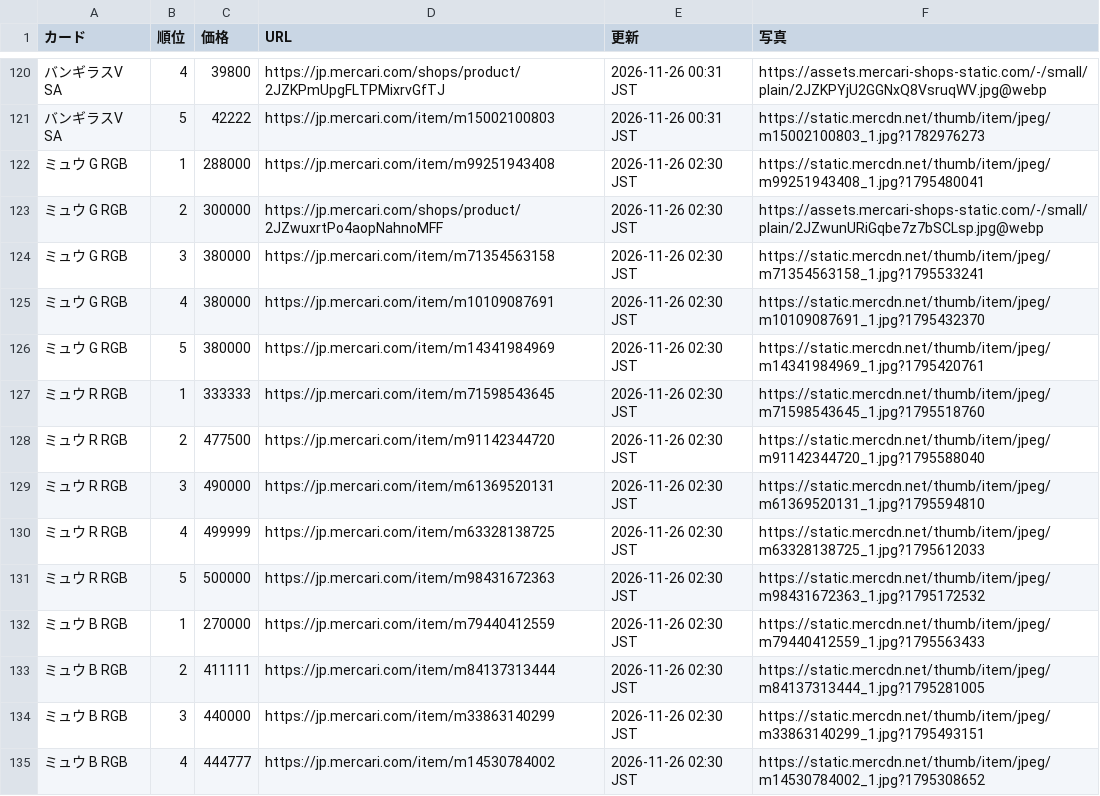
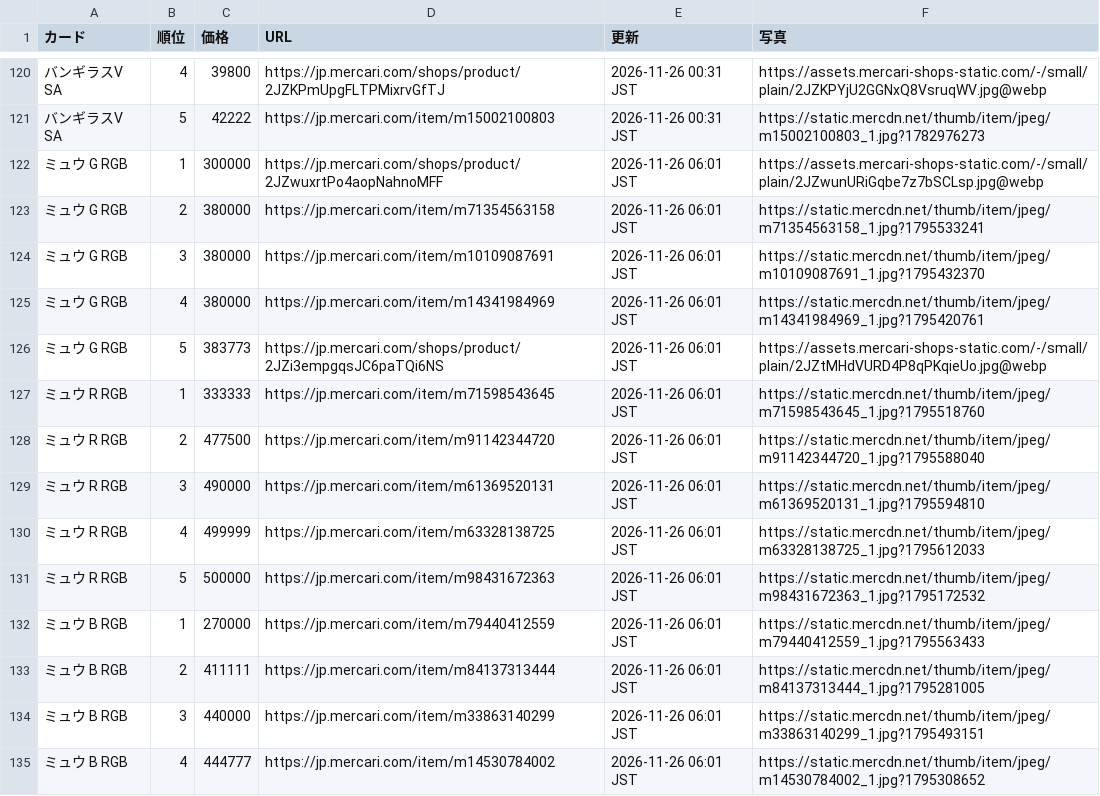
Before and after one commit to shete0804/mercari-scraper, a CSV file: results/mercari.csv, drawn as a sheet; only a part is shown, gaps mark what is left out; the diff covers the shown part only; the diff names each change by its address in the sheet, - before the commit and + after, or states it on an @@ line.

Commit message:
chore: update Mercari results CSV (PC group 1) [skip ci]

```diff
--- a/results/mercari.csv
+++ b/results/mercari.csv
-C122 (価格): 288000
+C122 (価格): 300000
-D122 (URL): https://jp.mercari.com/item/m99251943408
+D122 (URL): https://jp.mercari.com/shops/product/2JZwuxrtPo4aopNahnoMFF
-E122:E135 (更新): 2026-11-26 02:30 JST
+E122:E135 (更新): 2026-11-26 06:01 JST
-F122 (写真): https://static.mercdn.net/thumb/item/jpeg/m99251943408_1.jpg?1795480041
+F122 (写真): https://assets.mercari-shops-static.com/-/small/plain/2JZwunURiGqbe7z7bSCLsp.jpg@webp
-C123 (価格): 300000
+C123 (価格): 380000
-D123 (URL): https://jp.mercari.com/shops/product/2JZwuxrtPo4aopNahnoMFF
+D123 (URL): https://jp.mercari.com/item/m71354563158
-F123 (写真): https://assets.mercari-shops-static.com/-/small/plain/2JZwunURiGqbe7z7bSCLsp.jpg@webp
+F123 (写真): https://static.mercdn.net/thumb/item/jpeg/m71354563158_1.jpg?1795533241
-D124 (URL): https://jp.mercari.com/item/m71354563158
+D124 (URL): https://jp.mercari.com/item/m10109087691
-F124 (写真): https://static.mercdn.net/thumb/item/jpeg/m71354563158_1.jpg?1795533241
+F124 (写真): https://static.mercdn.net/thumb/item/jpeg/m10109087691_1.jpg?1795432370
-D125 (URL): https://jp.mercari.com/item/m10109087691
+D125 (URL): https://jp.mercari.com/item/m14341984969
-F125 (写真): https://static.mercdn.net/thumb/item/jpeg/m10109087691_1.jpg?1795432370
+F125 (写真): https://static.mercdn.net/thumb/item/jpeg/m14341984969_1.jpg?1795420761
-C126 (価格): 380000
+C126 (価格): 383773
-D126 (URL): https://jp.mercari.com/item/m14341984969
+D126 (URL): https://jp.mercari.com/shops/product/2JZi3empgqsJC6paTQi6NS
-F126 (写真): https://static.mercdn.net/thumb/item/jpeg/m14341984969_1.jpg?1795420761
+F126 (写真): https://assets.mercari-shops-static.com/-/small/plain/2JZtMHdVURD4P8qPKqieUo.jpg@webp
```
Also changed, not shown: 105 edited cells elsewhere in this file.
